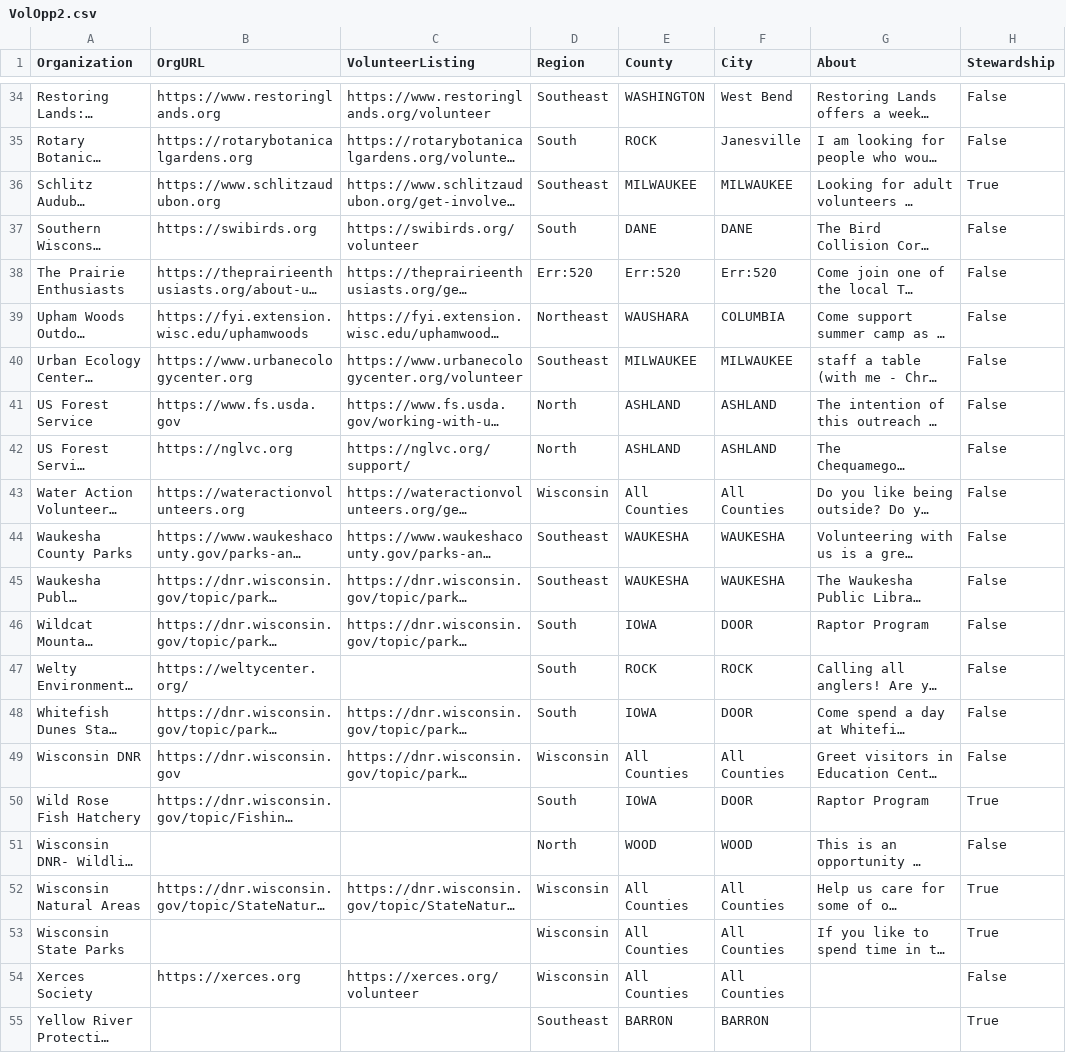
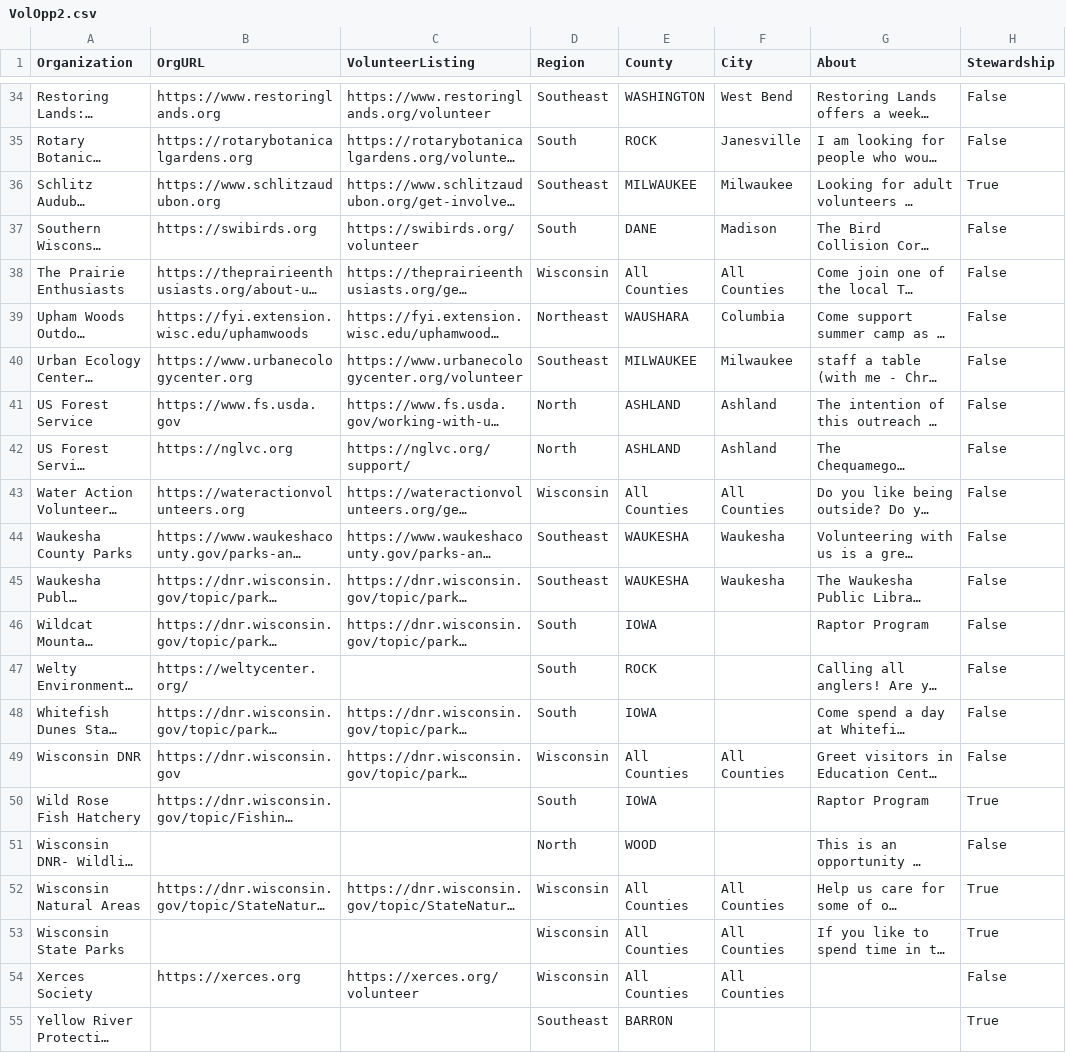
Before and after one commit to meckmeier/MasterNat, a CSV file: VolOpp2.csv, drawn as a sheet; only a part is shown, gaps mark what is left out; long unchanged cells end in …; the diff covers the shown part only; the diff names each change by its address in the sheet, - before the commit and + after, or states it on an @@ line.

```diff
--- a/VolOpp2.csv
+++ b/VolOpp2.csv
-F36 (City): MILWAUKEE
+F36 (City): Milwaukee
-F37 (City): DANE
+F37 (City): Madison
-D38 (Region): Err:520
+D38 (Region): Wisconsin
-E38 (County): Err:520
+E38 (County): All Counties
-F38 (City): Err:520
+F38 (City): All Counties
-F39 (City): COLUMBIA
+F39 (City): Columbia
-F40 (City): MILWAUKEE
+F40 (City): Milwaukee
-F41:F42 (City): ASHLAND
+F41:F42 (City): Ashland
-F44:F45 (City): WAUKESHA
+F44:F45 (City): Waukesha
-F46 (City): DOOR
+F46 (City): (empty)
-F47 (City): ROCK
+F47 (City): (empty)
-F48 (City): DOOR
+F48 (City): (empty)
-F50 (City): DOOR
+F50 (City): (empty)
-F51 (City): WOOD
+F51 (City): (empty)
-F55 (City): BARRON
+F55 (City): (empty)
```
Also changed, not shown: 24 edited cells elsewhere in this file.
